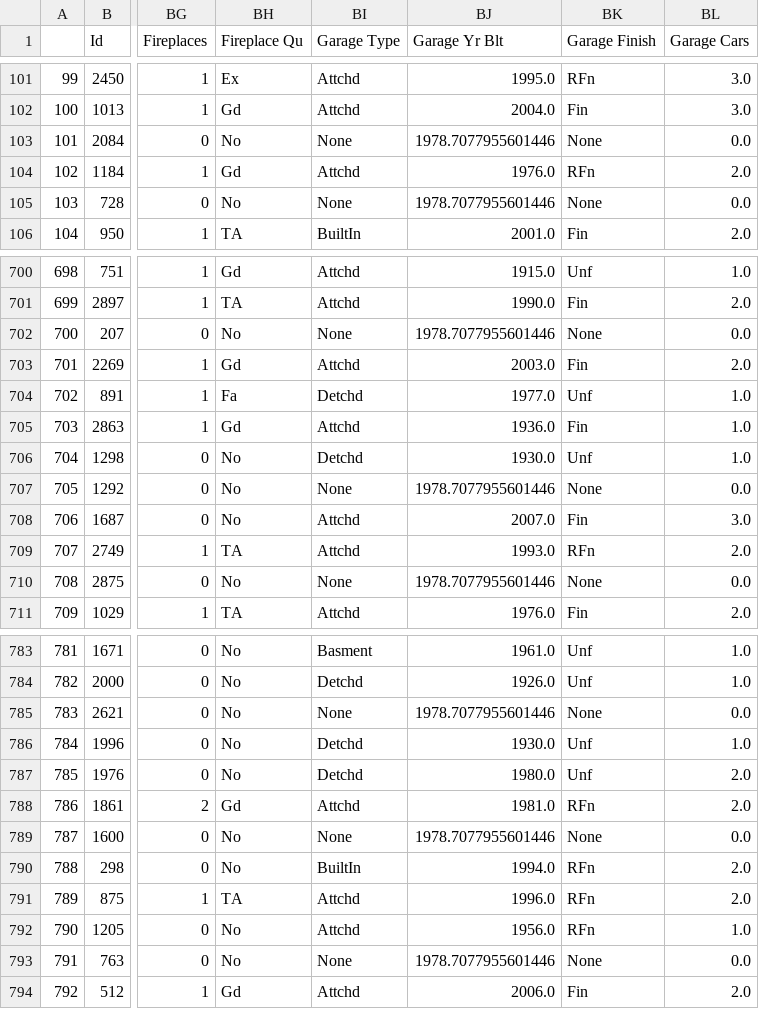
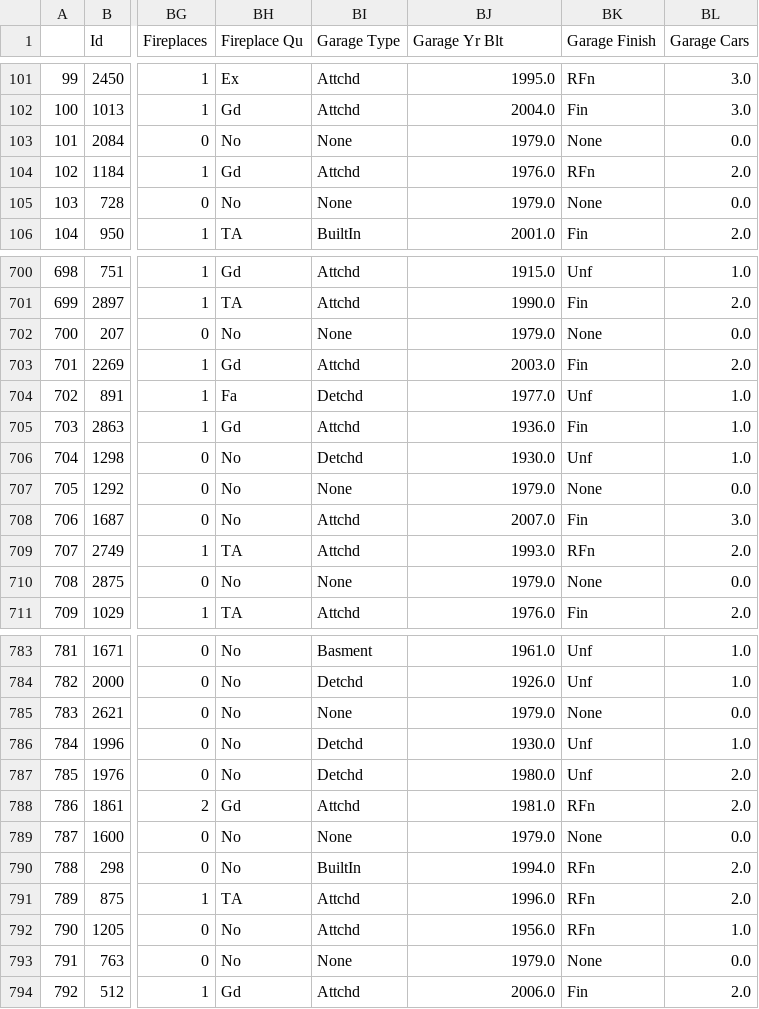
Before and after one commit to SteveShields89/Ames_Regression, a CSV file: data/clean_ames.csv, drawn as a sheet; only a part is shown, gaps mark what is left out; the diff covers the shown part only; the diff names each change by its address in the sheet, - before the commit and + after, or states it on an @@ line.

```diff
--- a/data/clean_ames.csv
+++ b/data/clean_ames.csv
-BJ103 (Garage Yr Blt): 1978.7077955601446
+BJ103 (Garage Yr Blt): 1979.0
-BJ105 (Garage Yr Blt): 1978.7077955601446
+BJ105 (Garage Yr Blt): 1979.0
-BJ702 (Garage Yr Blt): 1978.7077955601446
+BJ702 (Garage Yr Blt): 1979.0
-BJ707 (Garage Yr Blt): 1978.7077955601446
+BJ707 (Garage Yr Blt): 1979.0
-BJ710 (Garage Yr Blt): 1978.7077955601446
+BJ710 (Garage Yr Blt): 1979.0
-BJ785 (Garage Yr Blt): 1978.7077955601446
+BJ785 (Garage Yr Blt): 1979.0
-BJ789 (Garage Yr Blt): 1978.7077955601446
+BJ789 (Garage Yr Blt): 1979.0
-BJ793 (Garage Yr Blt): 1978.7077955601446
+BJ793 (Garage Yr Blt): 1979.0
```
Also changed, not shown: 106 edited cells elsewhere in this file, 14 other files.
